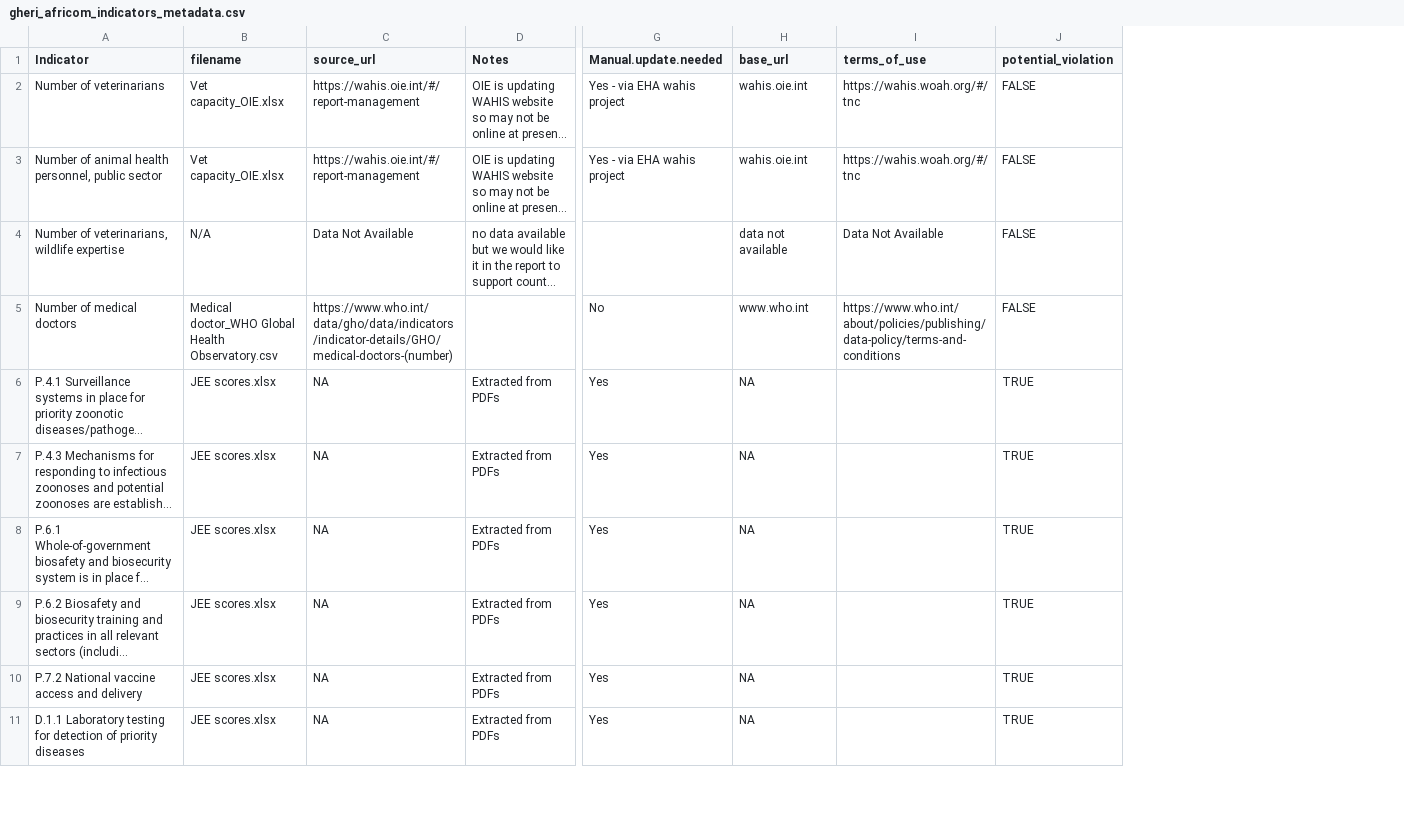
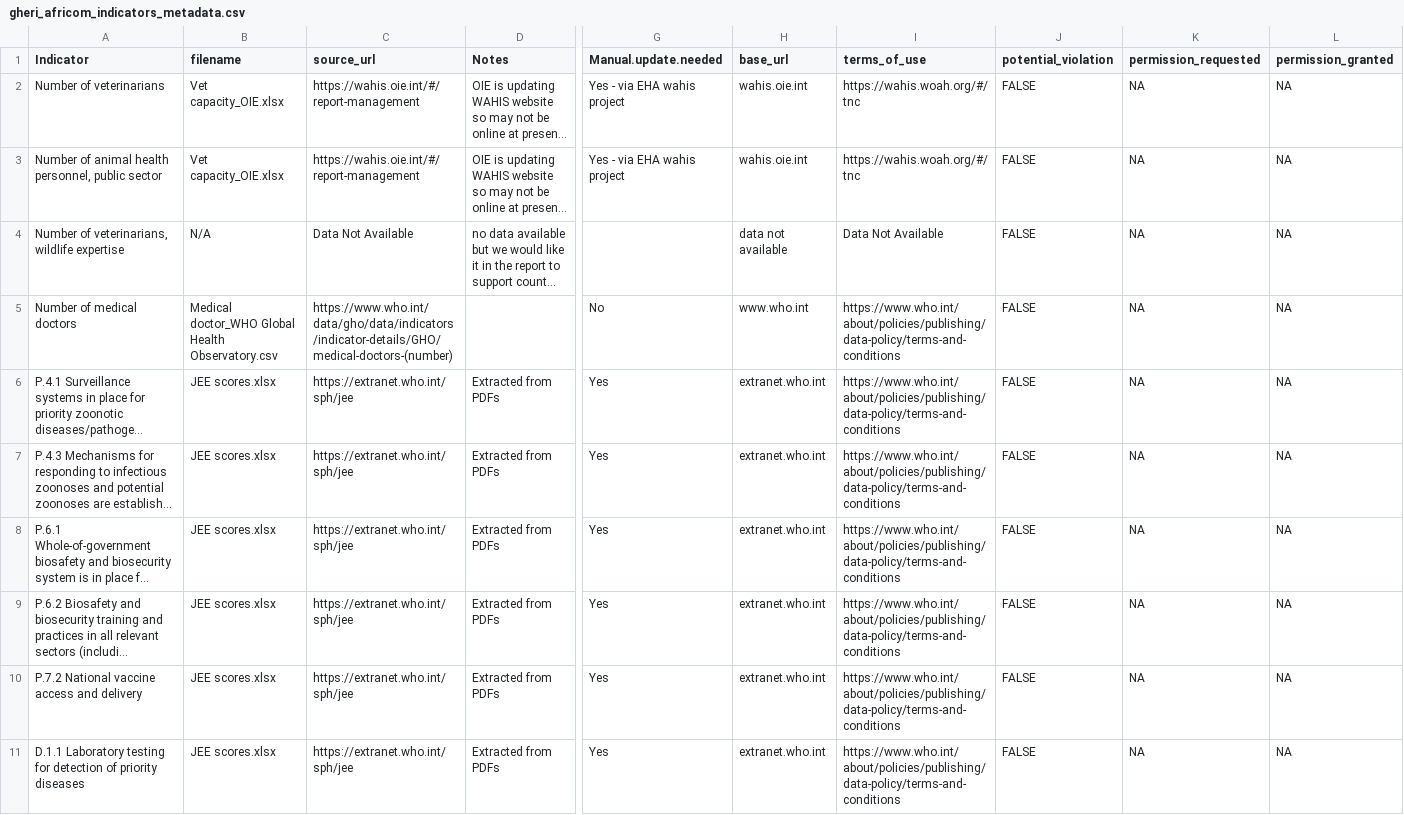
Before and after one commit to ecohealthalliance/One-Health-Database-Africa, a CSV file: gheri_africom_indicators_metadata.csv, drawn as a sheet; only a part is shown, gaps mark what is left out; long unchanged cells end in …; the diff covers the shown part only; the diff names each change by its address in the sheet, - before the commit and + after, or states it on an @@ line.

Commit message:
updated metadata and packages

```diff
--- a/gheri_africom_indicators_metadata.csv
+++ b/gheri_africom_indicators_metadata.csv
+column K (permission_requested), rows 2-11: all NA
+column L (permission_granted), rows 2-11: all NA
-C6:C11 (source_url): NA
+C6:C11 (source_url): https://extranet.who.int/sph/jee
-H6:H11 (base_url): NA
+H6:H11 (base_url): extranet.who.int
-I6:I11 (terms_of_use): (empty)
+I6:I11 (terms_of_use): https://www.who.int/about/policies/publishing/data-policy/terms-and-conditions
-J6:J11 (potential_violation): TRUE
+J6:J11 (potential_violation): FALSE
```
Also changed, not shown: 92 edited cells elsewhere in this file, meta_data_sources.csv, 3 other files.
